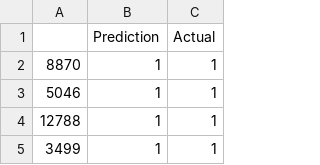
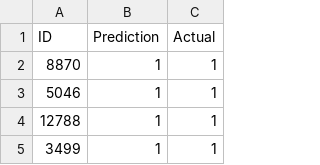
Before and after one commit to ashparra97/final-project-2021, a CSV file: Data_Extraction_Transform/KNN_ML_Output.csv, drawn as a sheet; only a part is shown.

Commit message:
updated with ID header

```diff
--- a/Data_Extraction_Transform/KNN_ML_Output.csv
+++ b/Data_Extraction_Transform/KNN_ML_Output.csv
@@ -1,2 +1,2 @@
-,Prediction,Actual
+ID,Prediction,Actual
 8870,1,1
```
